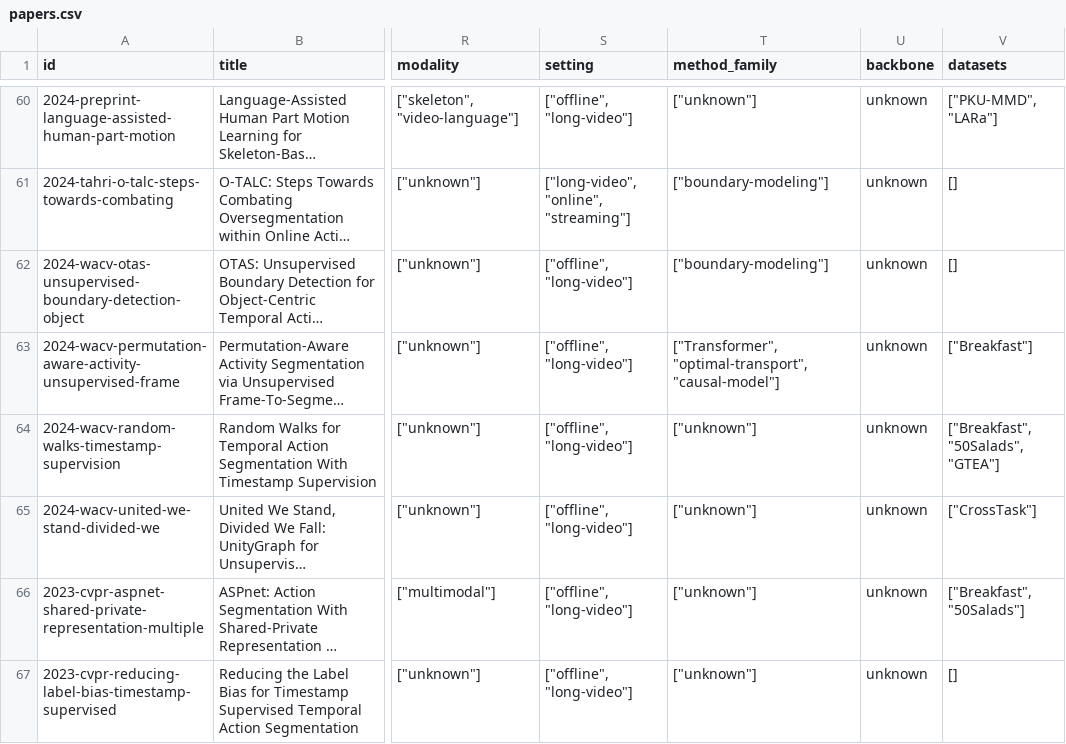
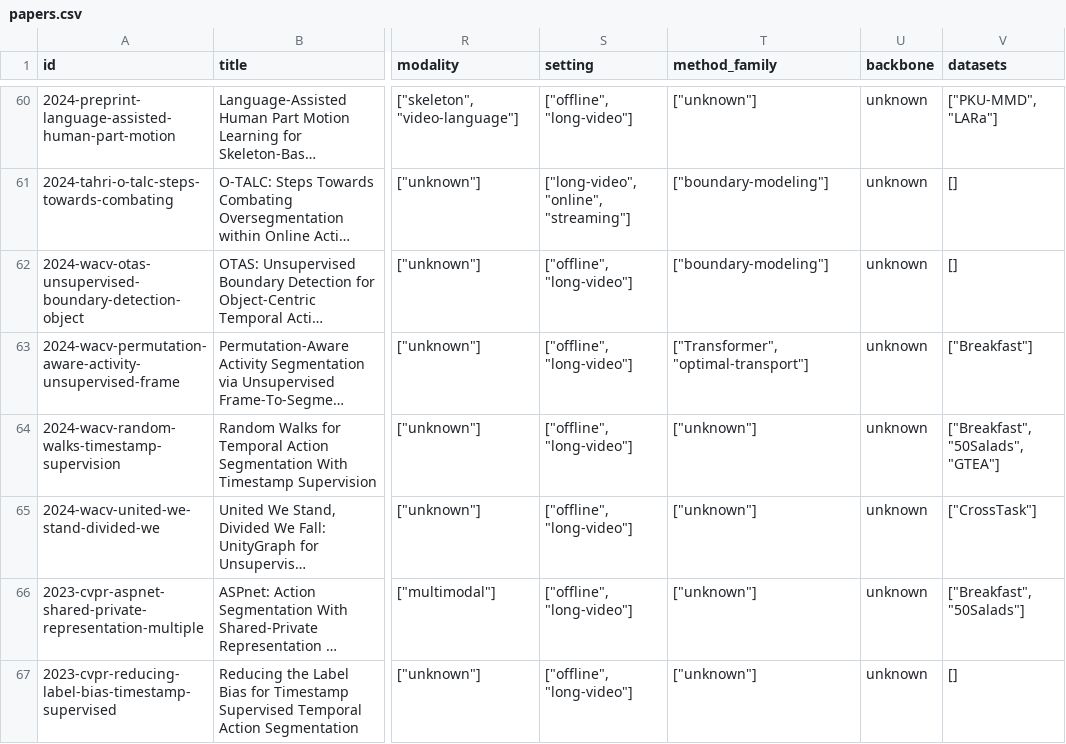
Before and after one commit to flying05/awesome-action-segmentation, a CSV file: data/papers.csv, drawn as a sheet; only a part is shown, gaps mark what is left out; long unchanged cells end in …; the diff covers the shown part only; the diff names each change by its address in the sheet, - before the commit and + after, or states it on an @@ line.

```diff
--- a/data/papers.csv
+++ b/data/papers.csv
-T63 (method_family): ["Transformer", "optimal-transport", "causal-model"]
+T63 (method_family): ["Transformer", "optimal-transport"]
```
Also changed, not shown: 1 added row, 1 removed row and 37 edited cells elsewhere in this file, logs/duplicate_report.csv, 20 other files.
